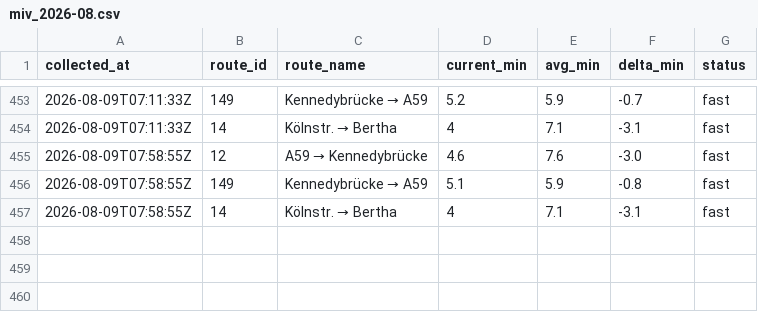
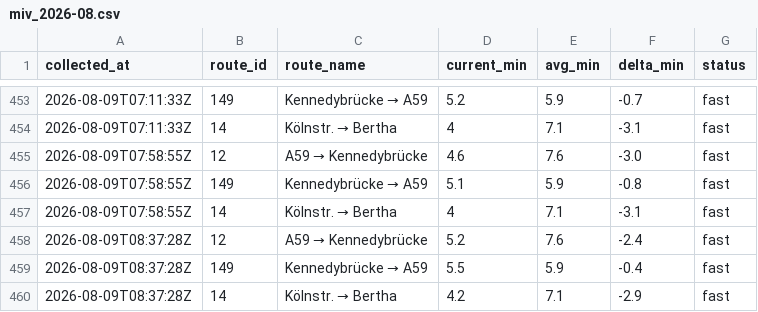
Before and after one commit to mapled/bonn-delays, a CSV file: data/miv_2026-08.csv, drawn as a sheet; only a part is shown, gaps mark what is left out.

```diff
--- a/data/miv_2026-08.csv
+++ b/data/miv_2026-08.csv
@@ -457 +457,4 @@ collected_at,route_id,route_name,current_min,avg_min,delta_min,status
 2026-08-09T07:58:55Z,14,Kölnstr. → Bertha,4,7.1,-3.1,fast
+2026-08-09T08:37:28Z,12,A59 → Kennedybrücke,5.2,7.6,-2.4,fast
+2026-08-09T08:37:28Z,149,Kennedybrücke → A59,5.5,5.9,-0.4,fast
+2026-08-09T08:37:28Z,14,Kölnstr. → Bertha,4.2,7.1,-2.9,fast
```
Also changed, not shown: 2 other files.
